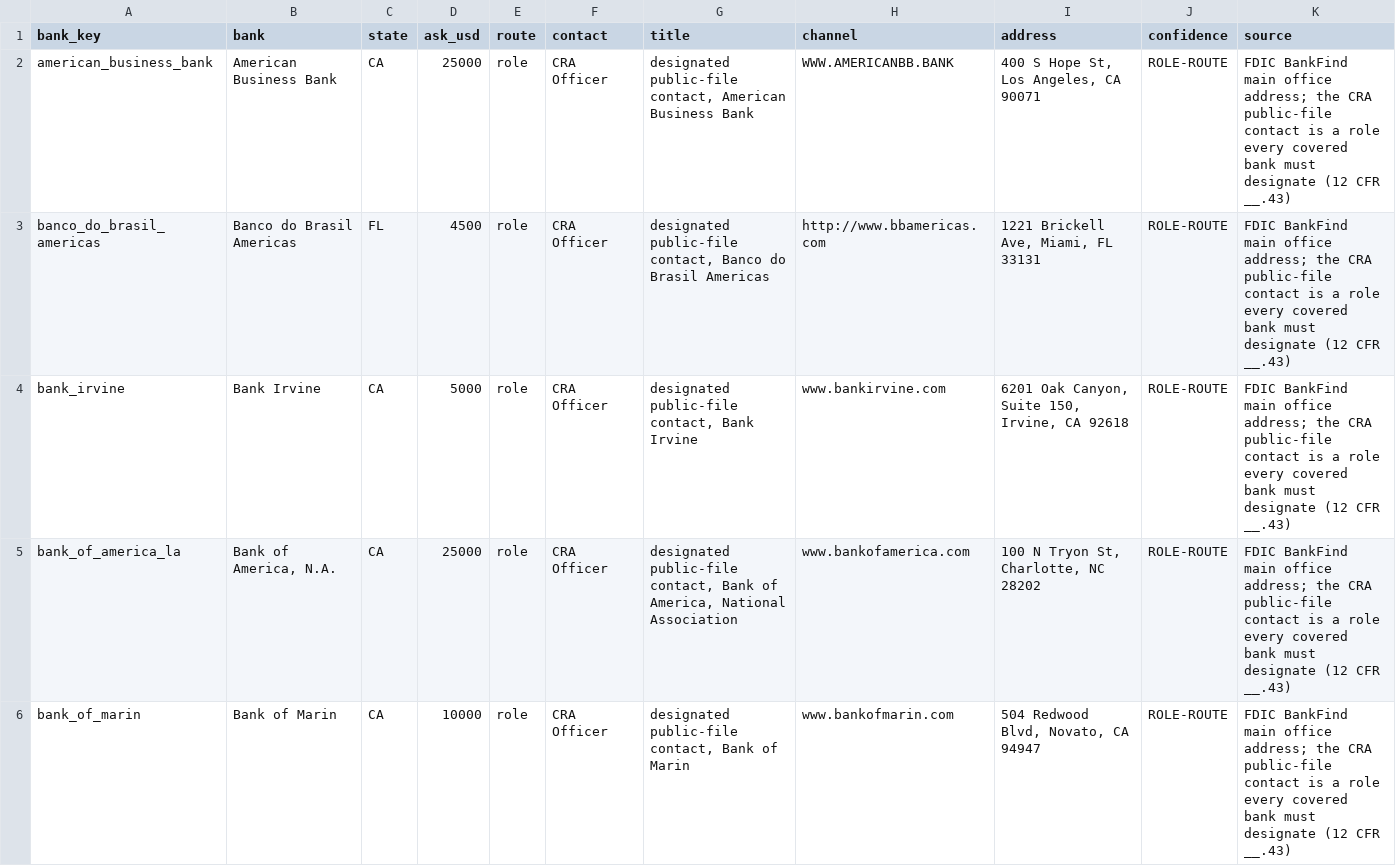
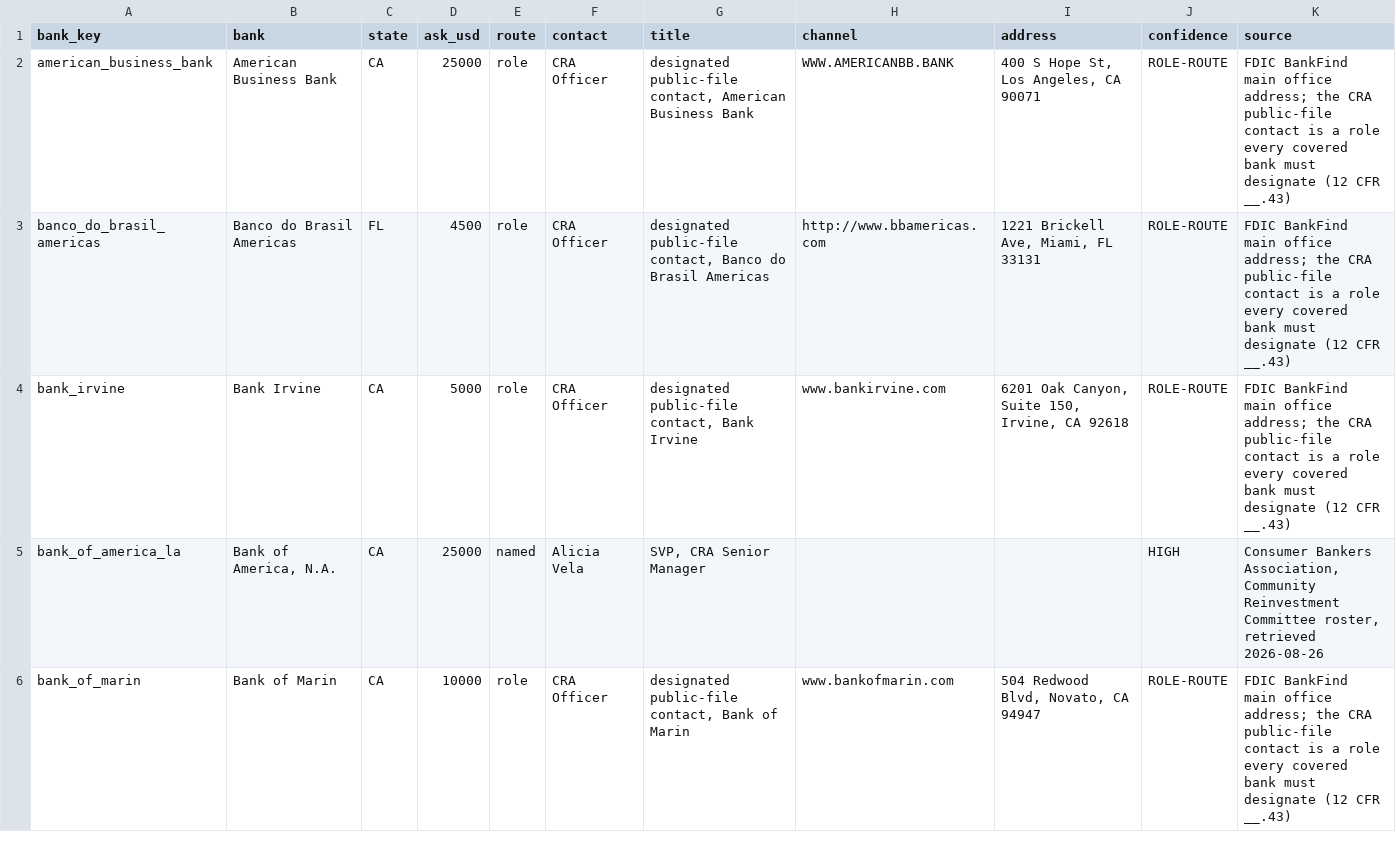
Before and after one commit to matthewgg22/Civica, a CSV file: data-ops/analysis/bank-pe-mining/first_contact_routes_2026.csv, drawn as a sheet; only a part is shown; the diff covers the shown part only.

```diff
--- a/data-ops/analysis/bank-pe-mining/first_contact_routes_2026.csv
+++ b/data-ops/analysis/bank-pe-mining/first_contact_routes_2026.csv
@@ -4,3 +4,3 @@ banco_do_brasil_americas,Banco do Brasil Americas,FL,4500,role,CRA Officer,"desi
 bank_irvine,Bank Irvine,CA,5000,role,CRA Officer,"designated public-file contact, Bank Irvine",www.bankirvine.com,"6201 Oak Canyon, Suite 150, Irvine, CA 92618",ROLE-ROUTE,FDIC BankFind main office address; the CRA public-file contact is a role every covered bank must designate (12 CFR __.43)
-bank_of_america_la,"Bank of America, N.A.",CA,25000,role,CRA Officer,"designated public-file contact, Bank of America, National Association",www.bankofamerica.com,"100 N Tryon St, Charlotte, NC 28202",ROLE-ROUTE,FDIC BankFind main office address; the CRA public-file contact is a role every covered bank must designate (12 CFR __.43)
+bank_of_america_la,"Bank of America, N.A.",CA,25000,named,Alicia Vela,"SVP, CRA Senior Manager",,,HIGH,"Consumer Bankers Association, Community Reinvestment Committee roster, retrieved 2026-08-26"
 bank_of_marin,Bank of Marin,CA,10000,role,CRA Officer,"designated public-file contact, Bank of Marin",www.bankofmarin.com,"504 Redwood Blvd, Novato, CA 94947",ROLE-ROUTE,FDIC BankFind main office address; the CRA public-file contact is a role every covered bank must designate (12 CFR __.43)
```
Also changed, not shown: 91 edited cells elsewhere in this file, 10 other files.
